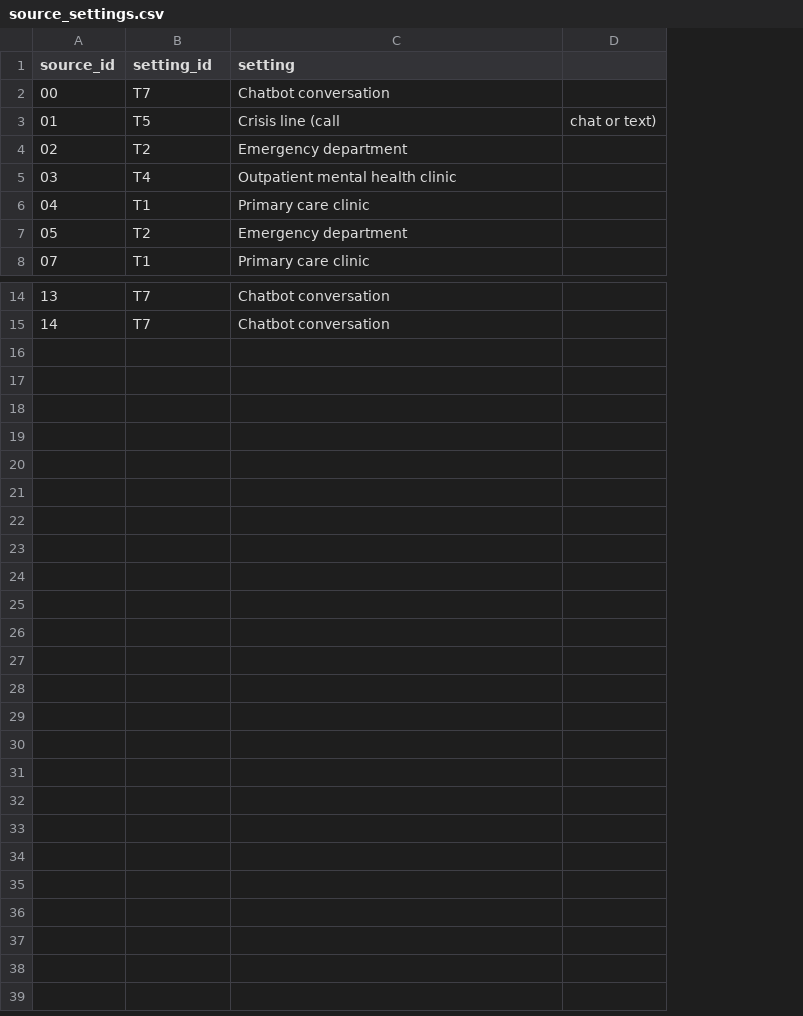
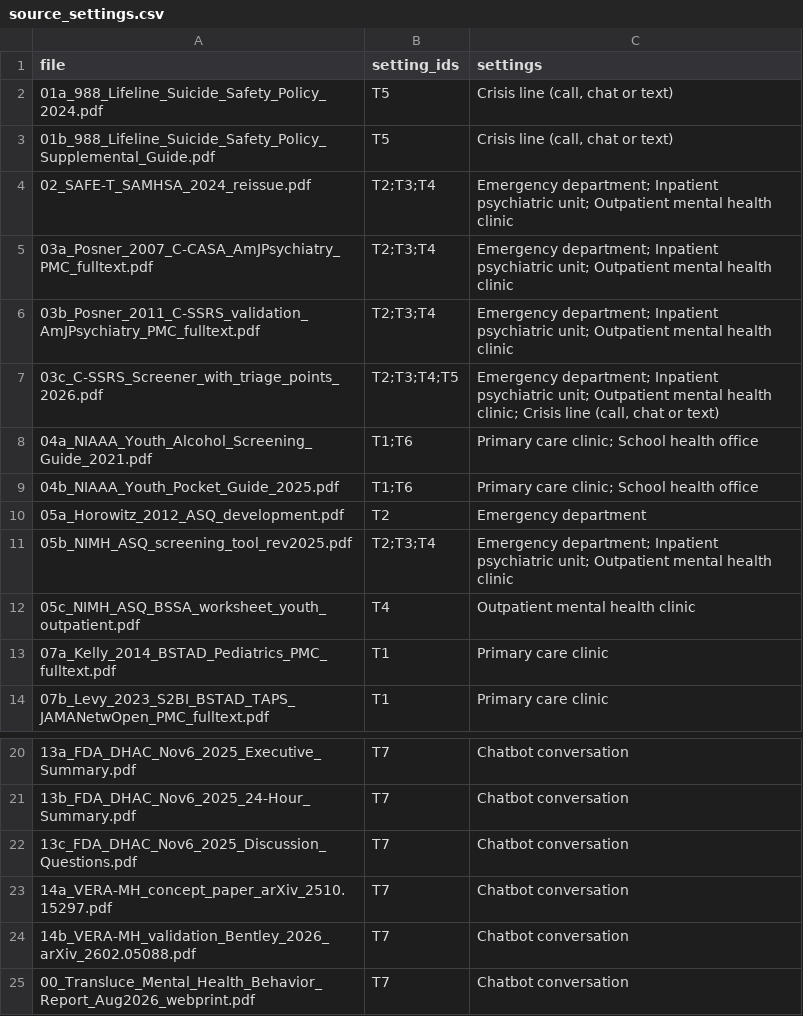
Before and after one commit to Joshattih/escalating-ai-care, a CSV file: data/source_settings.csv, drawn as a sheet; only a part is shown, gaps mark what is left out; removed rows and columns are numbered as before the commit, all else as after; the diff names each change by its address in the sheet, - before the commit and + after, or states it on an @@ line.

Commit message:
Settings per document, several allowed

```diff
--- a/data/source_settings.csv
+++ b/data/source_settings.csv
-column A (source_id), rows 3-6: 01 | 02 | 03 | 04; row 8: 07; rows 14-15: 13 | 14
+column A (file), row 2: 01a_988_Lifeline_Suicide_Safety_Policy_2024.pdf; row 10: 05a_Horowitz_2012_ASQ_development.pdf; rows 12-14: 05c_NIMH_ASQ_BSSA_worksheet_youth_outpatient.pdf | 07a_Kelly_2014_BSTAD_Pediatrics_PMC_fulltext.pdf | 07b_Levy_2023_S2BI_BSTAD_TAPS_JAMANetwOpen_PMC_fulltext.pdf; rows 20-21: 13a_FDA_DHAC_Nov6_2025_Executive_Summary.pdf | 13b_FDA_DHAC_Nov6_2025_24-Hour_Summary.pdf
-column D, row 3: chat or text)
-B1: setting_id
+B1: setting_ids
-C1: setting
+C1: settings
-C2 (settings): Crisis line (call
+C2 (settings): Crisis line (call, chat or text)
+row 3: 01b_988_Lifeline_Suicide_Safety_Policy_Supplemental_Guide.pdf | T5 | Crisis line (call, chat or text)
+row 4: 02_SAFE-T_SAMHSA_2024_reissue.pdf | T2;T3;T4 | Emergency department; Inpatient psychiatric unit; Outpatient mental health clinic
+row 5: 03a_Posner_2007_C-CASA_AmJPsychiatry_PMC_fulltext.pdf | T2;T3;T4 | Emergency department; Inpatient psychiatric unit; Outpatient mental health clinic
+row 6: 03b_Posner_2011_C-SSRS_validation_AmJPsychiatry_PMC_fulltext.pdf | T2;T3;T4 | Emergency department; Inpatient psychiatric unit; Outpatient mental health clinic
+row 7: 03c_C-SSRS_Screener_with_triage_points_2026.pdf | T2;T3;T4;T5 | Emergency department; Inpatient psychiatric unit; Outpatient mental health clinic; Crisis line (call, chat or text)
+row 8: 04a_NIAAA_Youth_Alcohol_Screening_Guide_2021.pdf | T1;T6 | Primary care clinic; School health office
+row 9: 04b_NIAAA_Youth_Pocket_Guide_2025.pdf | T1;T6 | Primary care clinic; School health office
+row 11: 05b_NIMH_ASQ_screening_tool_rev2025.pdf | T2;T3;T4 | Emergency department; Inpatient psychiatric unit; Outpatient mental health clinic
-row 7: 05 | T2 | Emergency department
@@ row 2 moved to row 22: 13c_FDA_DHAC_Nov6_2025_Discussion_Questi… @@
+row 23: 14a_VERA-MH_concept_paper_arXiv_2510.15297.pdf | T7 | Chatbot conversation
+row 24: 14b_VERA-MH_validation_Bentley_2026_arXiv_2602.05088.pdf | T7 | Chatbot conversation
+row 25: 00_Transluce_Mental_Health_Behavior_Report_Aug2026_webprint.pdf | T7 | Chatbot conversation
```
Also changed, not shown: data/settings.csv, 2 other files.
